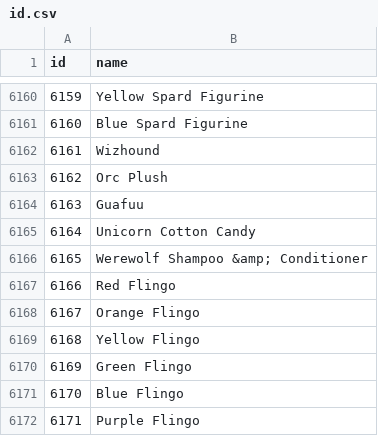
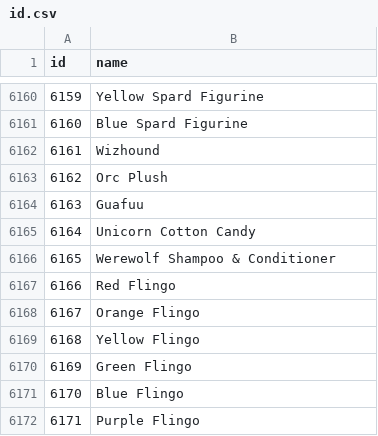
Before and after one commit to b-schlegelii/IPD, a CSV file: items/id.csv, drawn as a sheet; only a part is shown, gaps mark what is left out.

Commit message:
Update id.csv

```diff
--- a/items/id.csv
+++ b/items/id.csv
@@ -6165,3 +6165,3 @@ id,name
 6164,Unicorn Cotton Candy	
-6165,Werewolf Shampoo &amp; Conditioner	
+6165,Werewolf Shampoo & Conditioner
 6166,Red Flingo	
```
